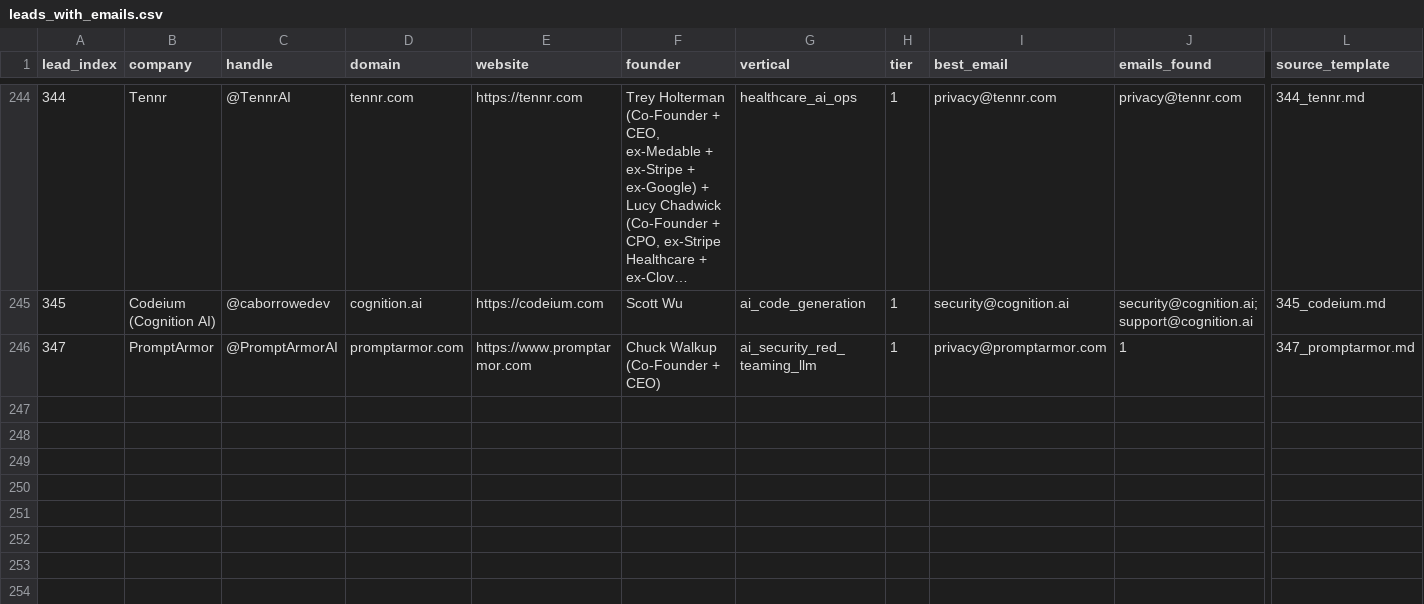
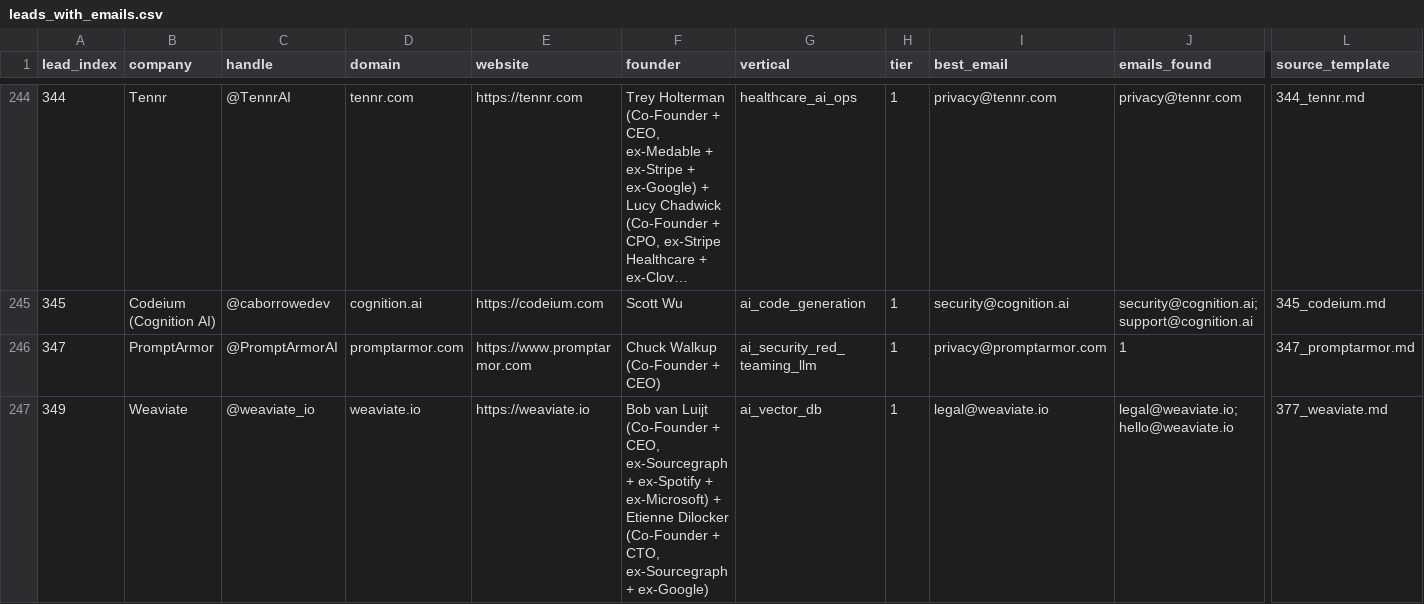
Before and after one commit to TalonForgeHQ/atlas-store, a CSV file: cold_email/leads_with_emails.csv, drawn as a sheet; only a part is shown, gaps mark what is left out; long unchanged cells end in …; rows hold the shown columns only; the diff names each change by its address in the sheet, - before the commit and + after, or states it on an @@ line.

Commit message:
tick 2026-07-16-1929Z: lead 349 Weaviate + template 377_weaviate.md + chunk_205 Weaviate Cloud+Enterprise on-prem 36-col audit join-table + build-log entry — ai_vector_db 2-VENDOR COHORT OPENS (Chroma 73 + Weaviate 349) — 232 leads / 311 templates / 205 chunks

```diff
--- a/cold_email/leads_with_emails.csv
+++ b/cold_email/leads_with_emails.csv
+row 247: 349 | Weaviate | @weaviate_io | weaviate.io | https://weaviate.io | Bob van Luijt (Co-Founder + CEO, ex-Sourcegraph + ex-Spotify + ex-Microsoft) + Etienne Dilocker (Co-Founder + CTO, ex-Sourcegraph + ex-Google) | ai_vector_db | 1 | legal@weaviate.io | legal@weaviate.io;hello@weaviate.io | 377_weaviate.md
```
Also changed, not shown: 6 other files.
